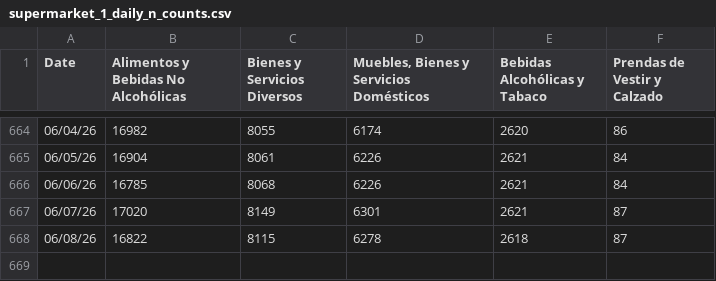
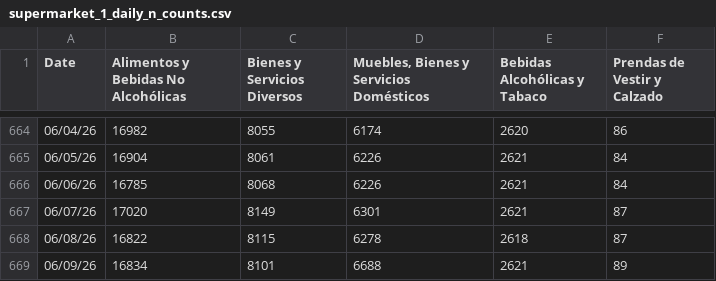
Before and after one commit to thomasriveros/robust-cpi-bolivia, a CSV file: results/supermarket_1/supermarket_1_daily_n_counts.csv, drawn as a sheet; only a part is shown, gaps mark what is left out; the diff names each change by its address in the sheet, - before the commit and + after, or states it on an @@ line.

```diff
--- a/results/supermarket_1/supermarket_1_daily_n_counts.csv
+++ b/results/supermarket_1/supermarket_1_daily_n_counts.csv
+row 669: 06/09/26 | 16834 | 8101 | 6688 | 2621 | 89
```
Also changed, not shown: results/supermarket_1/cochabamba/supermarket_1_tracker_results.csv, results/supermarket_1/la_paz/supermarket_1_tracker_results.csv, 9 other files.
